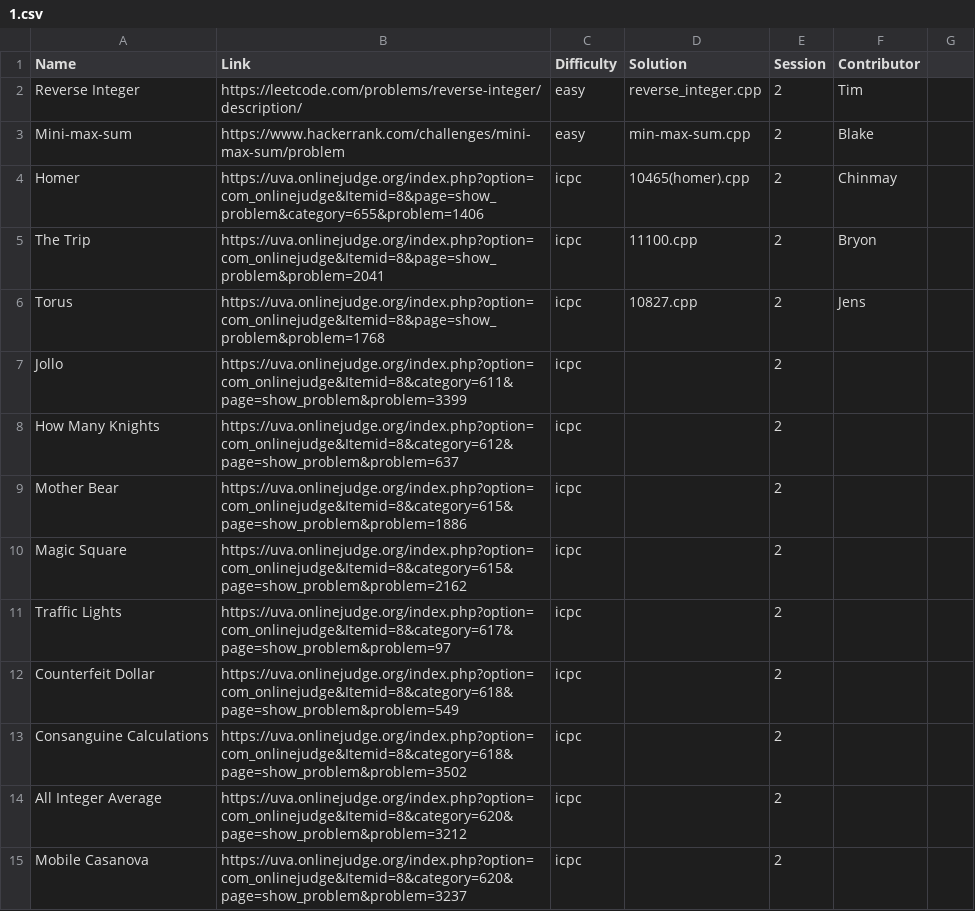
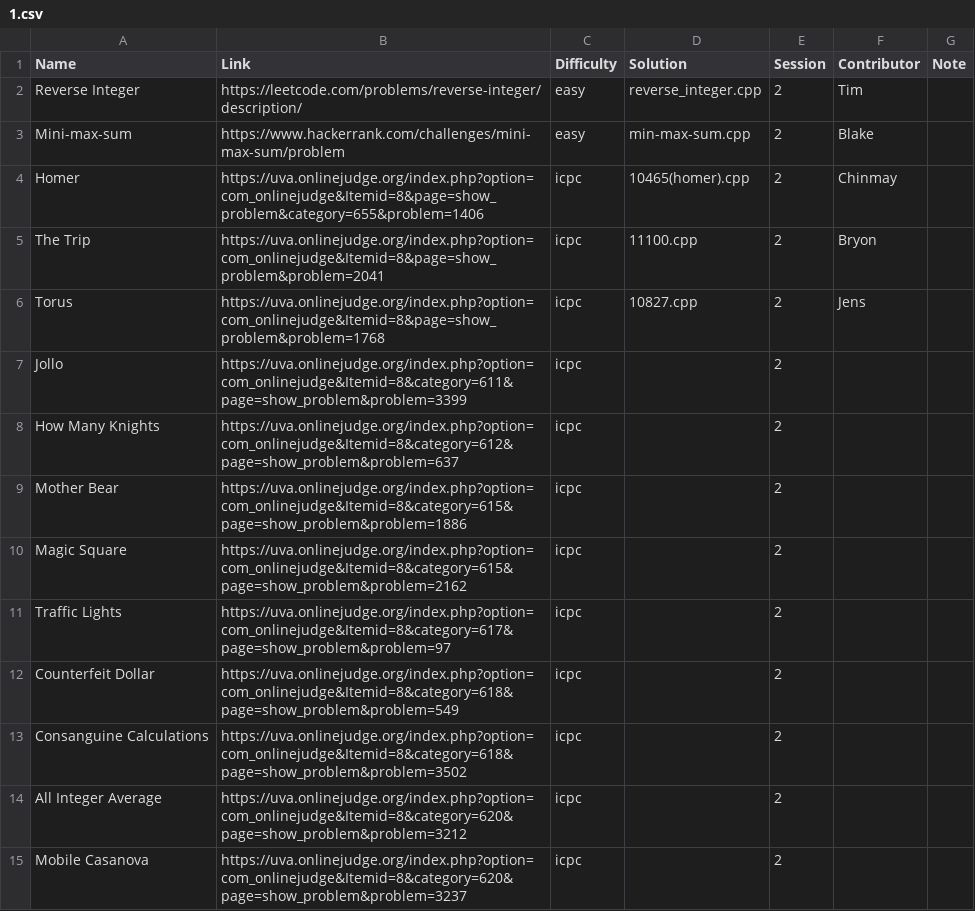
Before and after one commit to ACM-UCI/ACM-UCI-Website, a CSV file: public/Fall 2018/1.csv, drawn as a sheet; the diff names each change by its address in the sheet, - before the commit and + after, or states it on an @@ line.

```diff
--- a/public/Fall 2018/1.csv
+++ b/public/Fall 2018/1.csv
-G1: (empty)
+G1: Note
```
Also changed, not shown: public/Fall 2018/2.csv, public/Fall 2018/3.csv, 32 other files.
